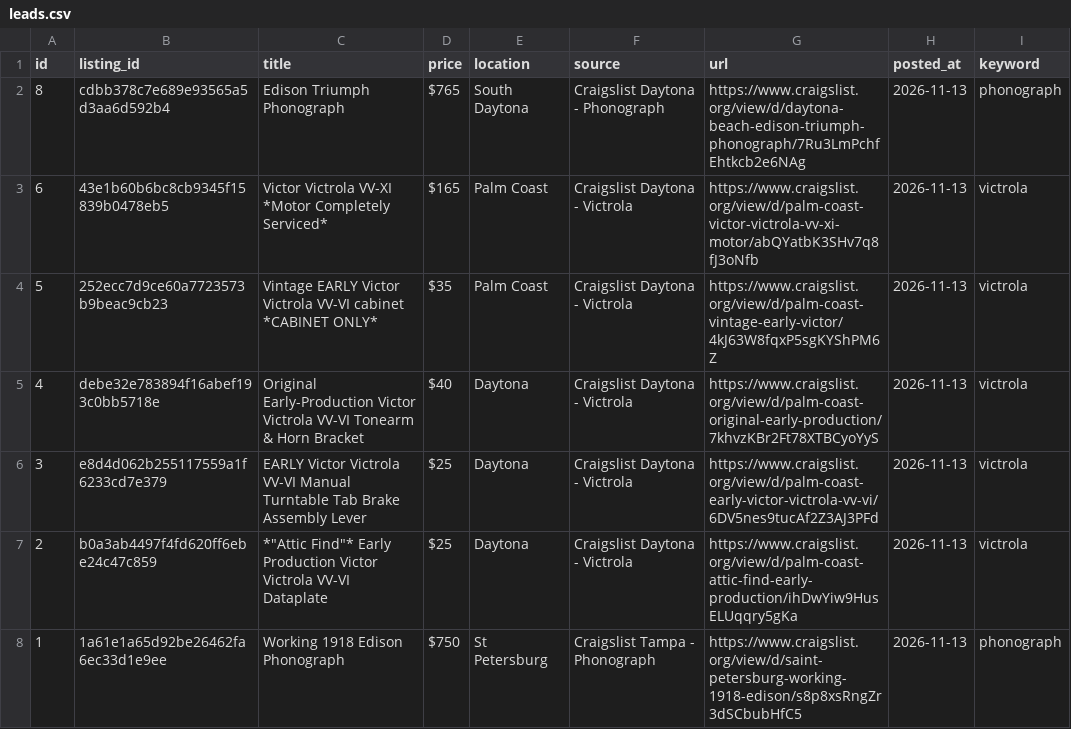
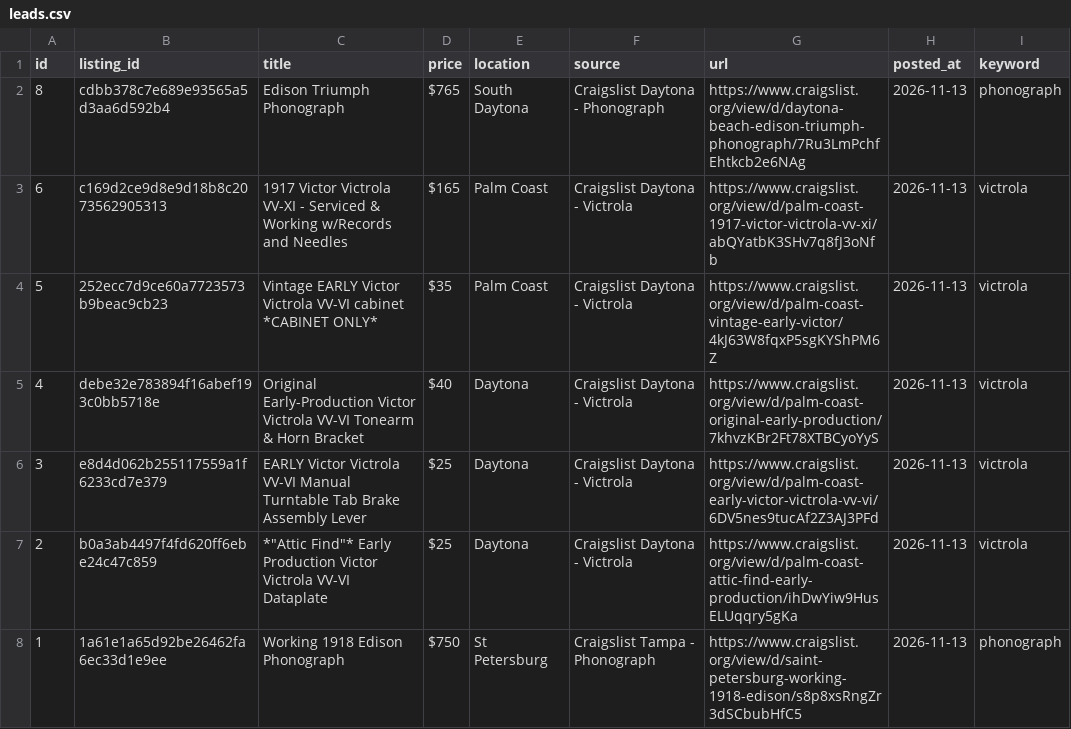
Before and after one commit to PINNACLEAISOLUTIONS/search-agent-base, a CSV file: leads.csv, drawn as a sheet.

```diff
--- a/leads.csv
+++ b/leads.csv
@@ -2,3 +2,3 @@ id,listing_id,title,price,location,source,url,posted_at,keyword
 8,cdbb378c7e689e93565a5d3aa6d592b4,Edison Triumph Phonograph,$765,South Daytona,Craigslist Daytona - Phonograph,https://www.craigslist.org/view/d/daytona-beach-edison-triumph-phonograph/7Ru3LmPchfEhtkcb2e6NAg,2026-11-13,phonograph
-6,43e1b60b6bc8cb9345f15839b0478eb5,Victor Victrola VV-XI *Motor Completely Serviced*,$165,Palm Coast,Craigslist Daytona - Victrola,https://www.craigslist.org/view/d/palm-coast-victor-victrola-vv-xi-motor/abQYatbK3SHv7q8fJ3oNfb,2026-11-13,victrola
+6,c169d2ce9d8e9d18b8c2073562905313,1917 Victor Victrola VV-XI - Serviced & Working w/Records and Needles,$165,Palm Coast,Craigslist Daytona - Victrola,https://www.craigslist.org/view/d/palm-coast-1917-victor-victrola-vv-xi/abQYatbK3SHv7q8fJ3oNfb,2026-11-13,victrola
 5,252ecc7d9ce60a7723573b9beac9cb23,Vintage EARLY Victor Victrola VV-VI cabinet *CABINET ONLY*,$35,Palm Coast,Craigslist Daytona - Victrola,https://www.craigslist.org/view/d/palm-coast-vintage-early-victor/4kJ63W8fqxP5sgKYShPM6Z,2026-11-13,victrola
```
Also changed, not shown: 4 other files.
